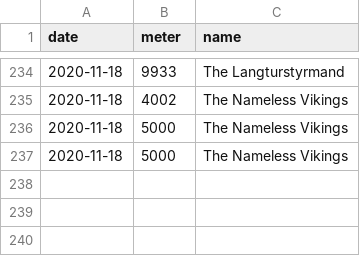
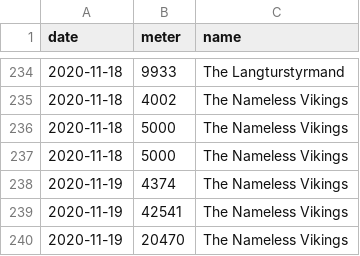
Before and after one commit to BHFock/erc_to_la_gomera_row, a CSV file: log/rowing_log.csv, drawn as a sheet; only a part is shown, gaps mark what is left out.

Commit message:
Add meters 2020-11-19 18:21

```diff
--- a/log/rowing_log.csv
+++ b/log/rowing_log.csv
@@ -237 +237,4 @@ date       ,  meter ,  name
 2020-11-18 ,   5000 ,  The Nameless Vikings
+2020-11-19 ,   4374 ,  The Nameless Vikings
+2020-11-19 ,  42541 ,  The Nameless Vikings
+2020-11-19 ,  20470 ,  The Nameless Vikings
```
